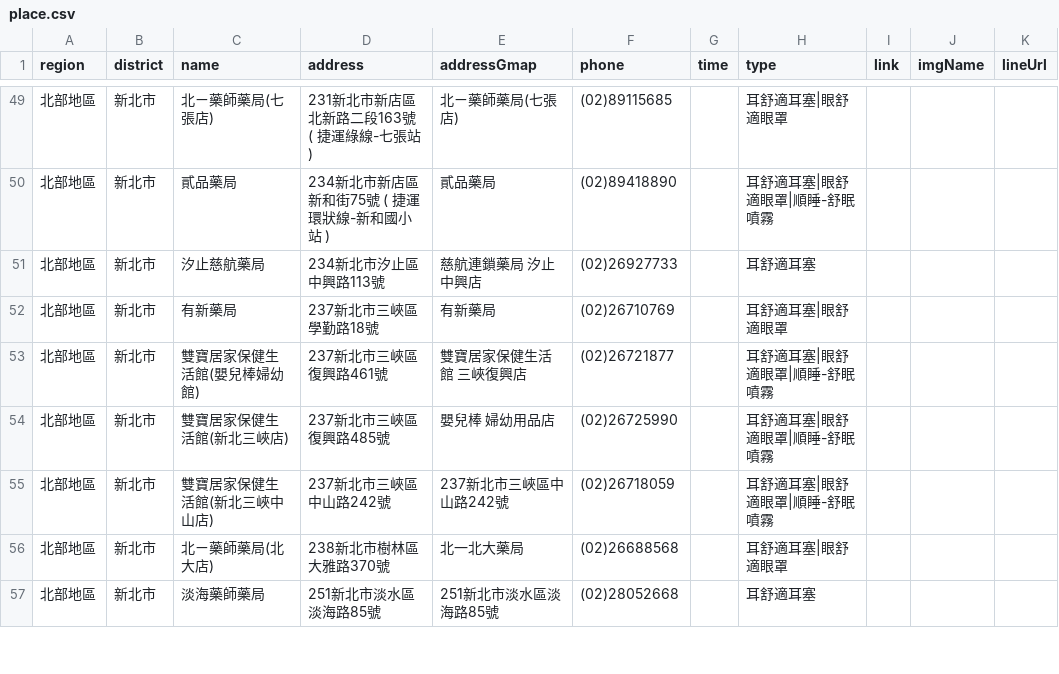
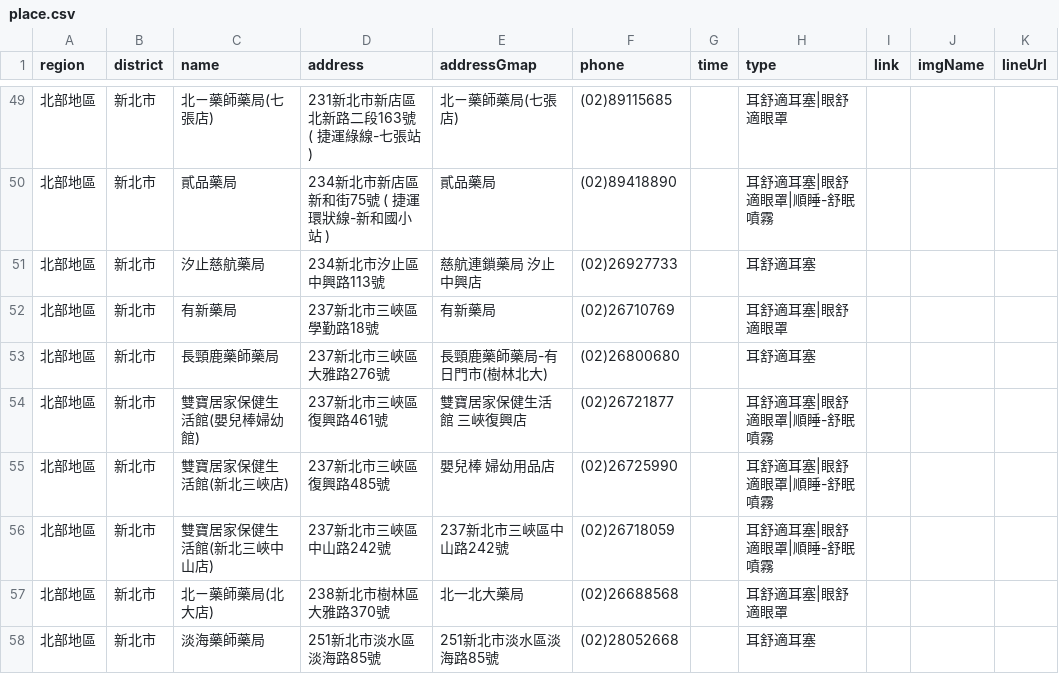
Before and after one commit to Jim-Chang/acousdea-sale-place-public, a CSV file: place/place.csv, drawn as a sheet; only a part is shown, gaps mark what is left out.

Commit message:
update

```diff
--- a/place/place.csv
+++ b/place/place.csv
@@ -52,2 +52,3 @@ region,district,name,address,addressGmap,phone,time,type,link,imgName,lineUrl
 北部地區,新北市,有新藥局,237新北市三峽區學勤路18號,有新藥局,(02)26710769,,耳舒適耳塞|眼舒適眼罩,,,
+北部地區,新北市,長頸鹿藥師藥局,237新北市三峽區大雅路276號,長頸鹿藥師藥局-有日門市(樹林北大),(02)26800680,,耳舒適耳塞,,,
 北部地區,新北市,雙寶居家保健生活館(嬰兒棒婦幼館),237新北市三峽區復興路461號,雙寶居家保健生活館 三峽復興店,(02)26721877,,耳舒適耳塞|眼舒適眼罩|順睡-舒眠噴霧,,,
```
